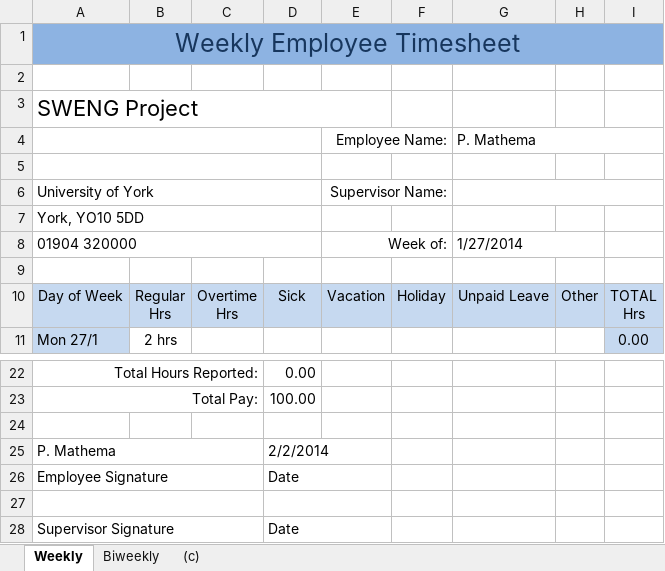
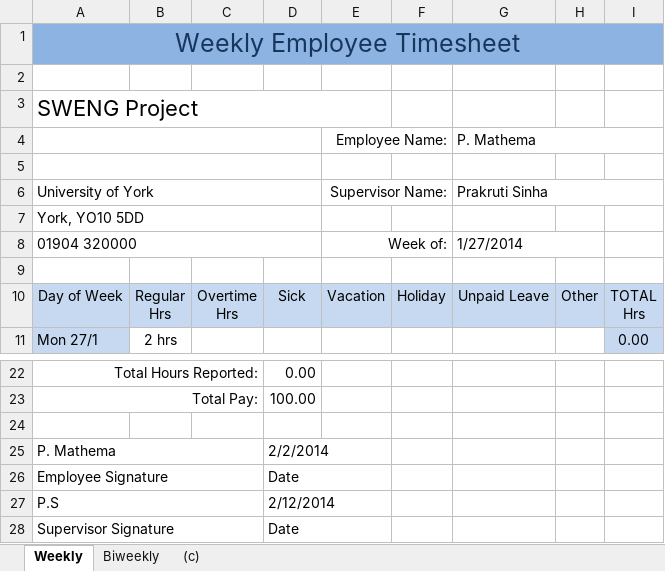
Before and after one commit to john-caine/SWENG, an Excel workbook: Documents/Finance/Timesheets/Paul Mathema/Timesheet for Week 3.xlsx, sheet Weekly, drawn as a sheet; only a part is shown, gaps mark what is left out; values as stored, in another font and other column widths than the file's, no borders; the diff names each change by its address in the sheet, - before the commit and + after, or states it on an @@ line.

```diff
--- a/Documents/Finance/Timesheets/Paul Mathema/Timesheet for Week 3.xlsx (sheet Weekly)
+++ b/Documents/Finance/Timesheets/Paul Mathema/Timesheet for Week 3.xlsx (sheet Weekly)
-G6: (empty)
+G6: Prakruti Sinha
-row 27: (empty)
+row 27: P.S |  |  | 2/12/2014
```
Also changed, not shown: Documents/Finance/Timesheets/Paul Mathema/Timesheet for Week 4.xlsx.
